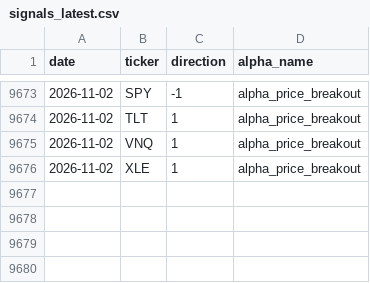
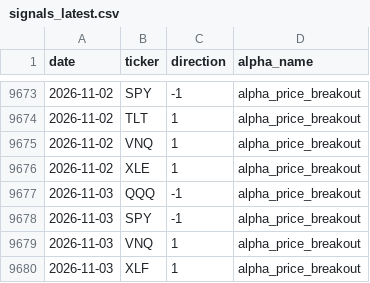
Before and after one commit to nikolas-joyce/alpha-price-breakout, a CSV file: outputs/signals_latest.csv, drawn as a sheet; only a part is shown, gaps mark what is left out.

```diff
--- a/outputs/signals_latest.csv
+++ b/outputs/signals_latest.csv
@@ -9676 +9676,5 @@ date,ticker,direction,alpha_name
 2026-11-02,XLE,1,alpha_price_breakout
+2026-11-03,QQQ,-1,alpha_price_breakout
+2026-11-03,SPY,-1,alpha_price_breakout
+2026-11-03,VNQ,1,alpha_price_breakout
+2026-11-03,XLF,1,alpha_price_breakout
```
